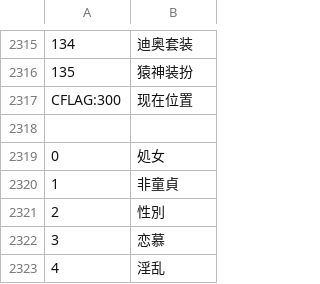
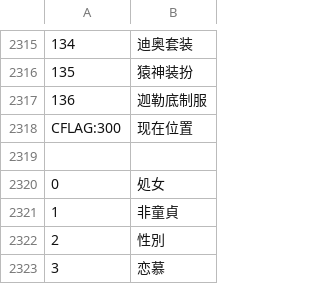
Before and after one commit to Paradox-Phenomenon/EraTW-Magic_DLC, a CSV file: CSV/_Rename.csv, drawn as a sheet; only a part is shown, gaps mark what is left out; the shorter side is filled out with more unchanged rows.

```diff
--- a/CSV/_Rename.csv
+++ b/CSV/_Rename.csv
@@ -2316,2 +2316,3 @@
 135,猿神装扮
+136,迦勒底制服
 CFLAG:300,现在位置
```
Also changed, not shown: 14 other files.
